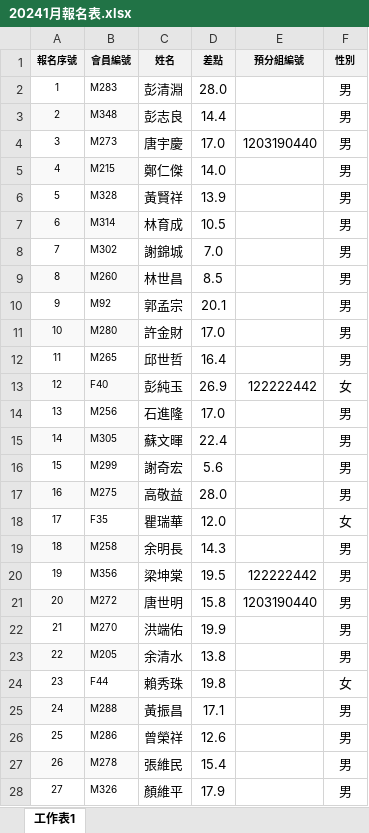
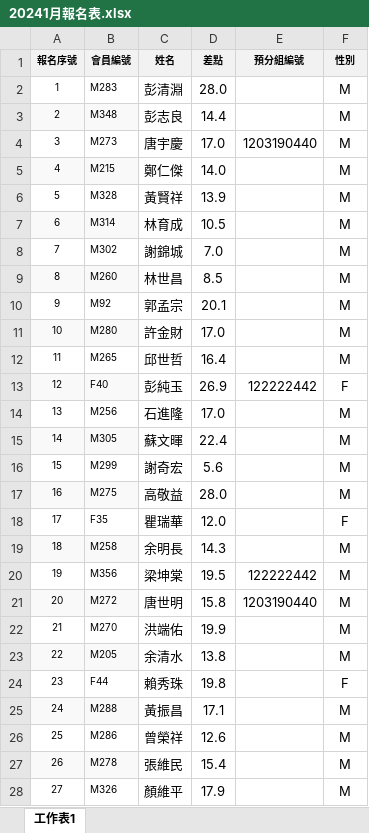
Before and after one commit to marmotkit/Gold, an Excel workbook: 20241月報名表.xlsx, sheet 工作表1, drawn as a sheet; only a part is shown; values as stored, in another font and other column widths than the file's, no borders; the diff covers the shown part only; the diff names each change by its address in the sheet, - before the commit and + after, or states it on an @@ line.

```diff
--- a/20241月報名表.xlsx (sheet 工作表1)
+++ b/20241月報名表.xlsx (sheet 工作表1)
-F2:F12 (性別): 男
+F2:F12 (性別): M
-F13 (性別): 女
+F13 (性別): F
-F14:F17 (性別): 男
+F14:F17 (性別): M
-F18 (性別): 女
+F18 (性別): F
-F19:F23 (性別): 男
+F19:F23 (性別): M
-F24 (性別): 女
+F24 (性別): F
-F25:F28 (性別): 男
+F25:F28 (性別): M
```
Also changed, not shown: 41 edited cells elsewhere in this sheet, 1 other file.
